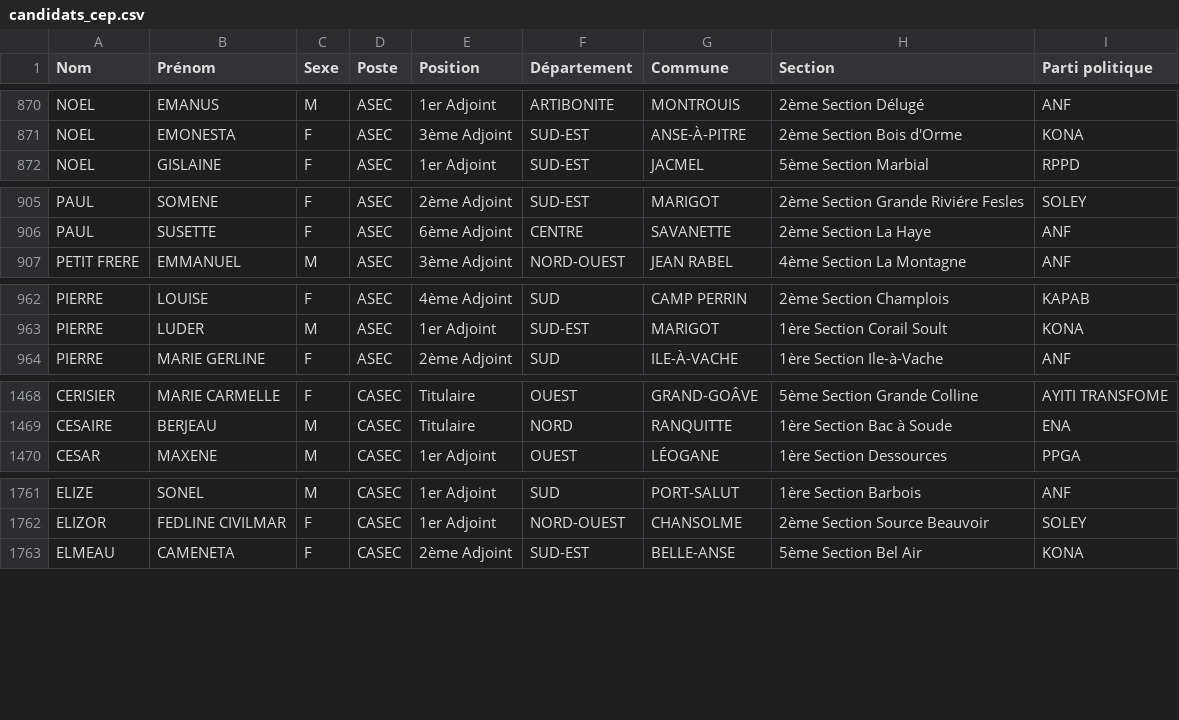
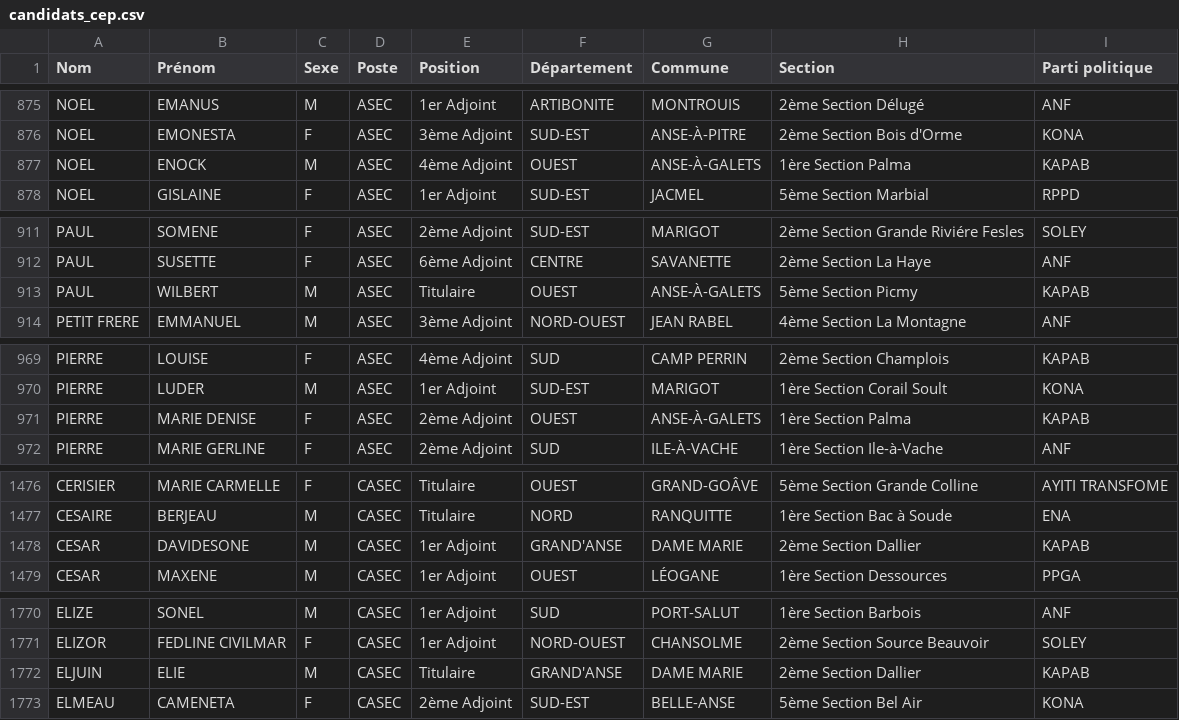
Before and after one commit to ayamr/napvote, a CSV file: data/candidats_cep.csv, drawn as a sheet; only a part is shown, gaps mark what is left out; the diff covers the shown part only.

```diff
--- a/data/candidats_cep.csv
+++ b/data/candidats_cep.csv
@@ -871,2 +876,3 @@
 "NOEL";"EMONESTA";"F";"ASEC";"3ème Adjoint";"SUD-EST";"ANSE-À-PITRE";"2ème Section Bois d'Orme";"KONA"
+"NOEL";"ENOCK";"M";"ASEC";"4ème Adjoint";"OUEST";"ANSE-À-GALETS";"1ère Section Palma";"KAPAB"
 "NOEL";"GISLAINE";"F";"ASEC";"1er Adjoint";"SUD-EST";"JACMEL";"5ème Section Marbial";"RPPD"
@@ -906,2 +912,3 @@
 "PAUL";"SUSETTE";"F";"ASEC";"6ème Adjoint";"CENTRE";"SAVANETTE";"2ème Section La Haye";"ANF"
+"PAUL";"WILBERT";"M";"ASEC";"Titulaire";"OUEST";"ANSE-À-GALETS";"5ème Section Picmy";"KAPAB"
 "PETIT FRERE";"EMMANUEL";"M";"ASEC";"3ème Adjoint";"NORD-OUEST";"JEAN RABEL";"4ème Section La Montagne";"ANF"
@@ -963,2 +970,3 @@
 "PIERRE";"LUDER";"M";"ASEC";"1er Adjoint";"SUD-EST";"MARIGOT";"1ère Section Corail Soult";"KONA"
+"PIERRE";"MARIE DENISE";"F";"ASEC";"2ème Adjoint";"OUEST";"ANSE-À-GALETS";"1ère Section Palma";"KAPAB"
 "PIERRE";"MARIE GERLINE";"F";"ASEC";"2ème Adjoint";"SUD";"ILE-À-VACHE";"1ère Section Ile-à-Vache";"ANF"
@@ -1469,2 +1477,3 @@
 "CESAIRE";"BERJEAU";"M";"CASEC";"Titulaire";"NORD";"RANQUITTE";"1ère Section Bac à Soude";"ENA"
+"CESAR";"DAVIDESONE";"M";"CASEC";"1er Adjoint";"GRAND'ANSE";"DAME MARIE";"2ème Section Dallier";"KAPAB"
 "CESAR";"MAXENE";"M";"CASEC";"1er Adjoint";"OUEST";"LÉOGANE";"1ère Section Dessources";"PPGA"
@@ -1762,2 +1771,3 @@
 "ELIZOR";"FEDLINE CIVILMAR";"F";"CASEC";"1er Adjoint";"NORD-OUEST";"CHANSOLME";"2ème Section Source Beauvoir";"SOLEY"
+"ELJUIN";"ELIE";"M";"CASEC";"Titulaire";"GRAND'ANSE";"DAME MARIE";"2ème Section Dallier";"KAPAB"
 "ELMEAU";"CAMENETA";"F";"CASEC";"2ème Adjoint";"SUD-EST";"BELLE-ANSE";"5ème Section Bel Air";"KONA"
```
Also changed, not shown: 7 added rows elsewhere in this file, 4 other files.
